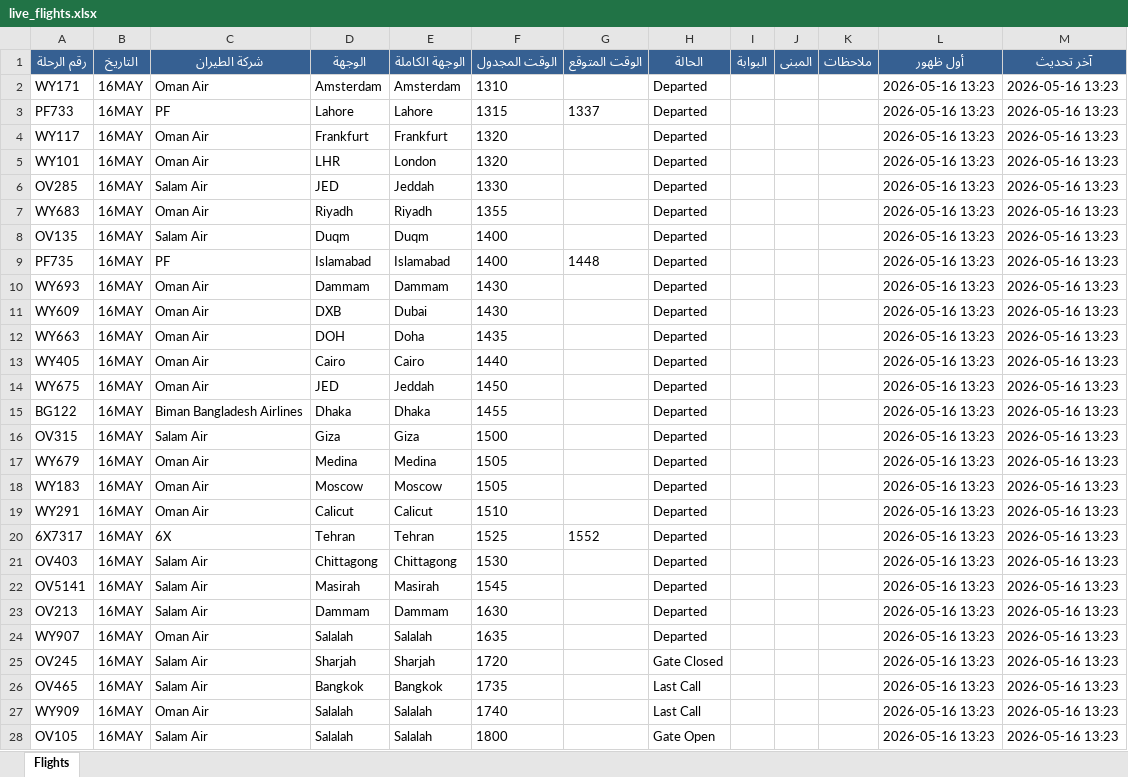
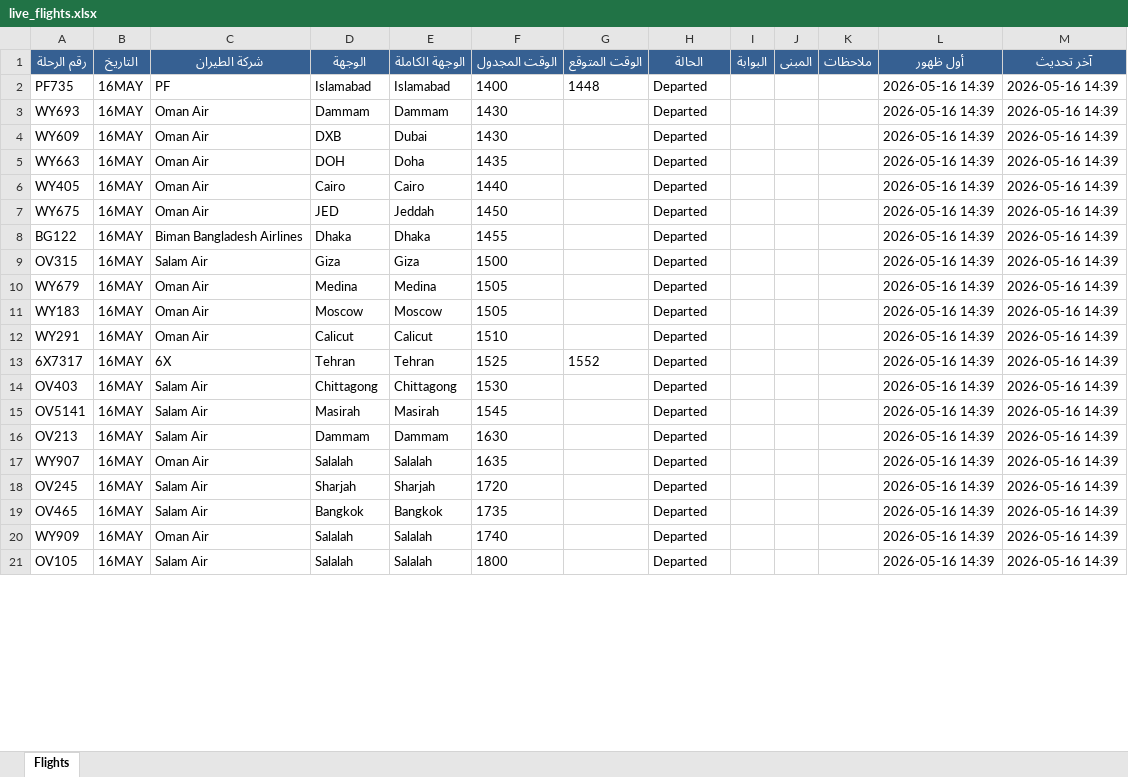
Before and after one commit to khalidsaif912/live-flights, an Excel workbook: flight_data/live_flights.xlsx, sheet Flights, drawn as a sheet; only a part is shown; values as stored, in another font and other column widths than the file's, no borders; removed rows and columns are numbered as before the commit, all else as after; the diff covers the shown part only; the diff names each change by its address in the sheet, - before the commit and + after, or states it on an @@ line.

```diff
--- a/flight_data/live_flights.xlsx (sheet Flights)
+++ b/flight_data/live_flights.xlsx (sheet Flights)
-row 2: WY171 | 16MAY | Oman Air | Amsterdam | Amsterdam | 1310 |  | Departed |  |  |  | 2026-05-16 13:23 | 2026-05-16 13:23
-row 3: PF733 | 16MAY | PF | Lahore | Lahore | 1315 | 1337 | Departed |  |  |  | 2026-05-16 13:23 | 2026-05-16 13:23
-row 4: WY117 | 16MAY | Oman Air | Frankfurt | Frankfurt | 1320 |  | Departed |  |  |  | 2026-05-16 13:23 | 2026-05-16 13:23
-row 5: WY101 | 16MAY | Oman Air | LHR | London | 1320 |  | Departed |  |  |  | 2026-05-16 13:23 | 2026-05-16 13:23
-row 6: OV285 | 16MAY | Salam Air | JED | Jeddah | 1330 |  | Departed |  |  |  | 2026-05-16 13:23 | 2026-05-16 13:23
-row 7: WY683 | 16MAY | Oman Air | Riyadh | Riyadh | 1355 |  | Departed |  |  |  | 2026-05-16 13:23 | 2026-05-16 13:23
-row 8: OV135 | 16MAY | Salam Air | Duqm | Duqm | 1400 |  | Departed |  |  |  | 2026-05-16 13:23 | 2026-05-16 13:23
-L2:L21 (أول ظهور): 2026-05-16 13:23
+L2:L21 (أول ظهور): 2026-05-16 14:39
-M2:M21 (آخر تحديث): 2026-05-16 13:23
+M2:M21 (آخر تحديث): 2026-05-16 14:39
-H18 (الحالة): Gate Closed
+H18 (الحالة): Departed
-H19:H20 (الحالة): Last Call
+H19:H20 (الحالة): Departed
-H21 (الحالة): Gate Open
+H21 (الحالة): Departed
```
Also changed, not shown: 7 added rows and 152 edited cells elsewhere in this sheet, flight_data/archive_flights.xlsx, 3 other files.
